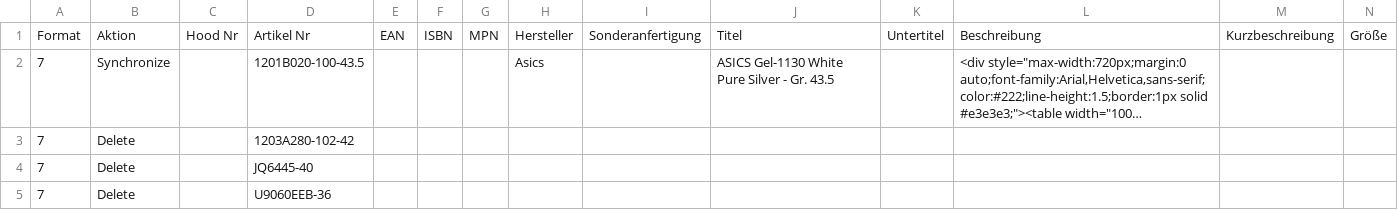
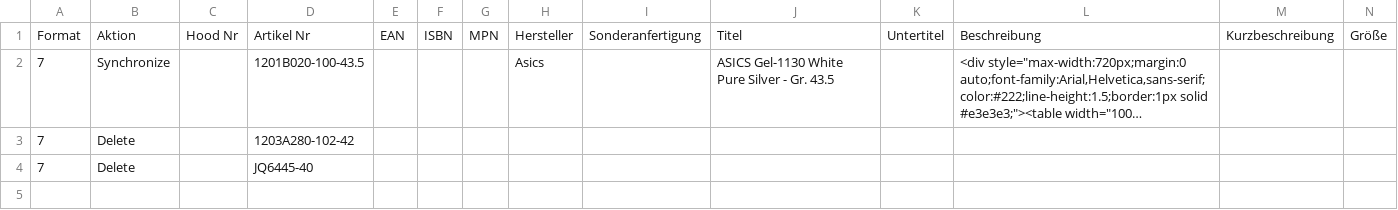
Before and after one commit to variowerkshop/hood-feed, a CSV file: hood_import_jordan_live.csv, drawn as a sheet; only a part is shown; long unchanged cells end in …; rows hold the shown columns only; the diff names each change by its address in the sheet, - before the commit and + after, or states it on an @@ line.

Commit message:
Hood-Datei aktualisiert

```diff
--- a/hood_import_jordan_live.csv
+++ b/hood_import_jordan_live.csv
-row 5: 7 | Delete |  | U9060EEB-36
```
Also changed, not shown: 1 other file.
